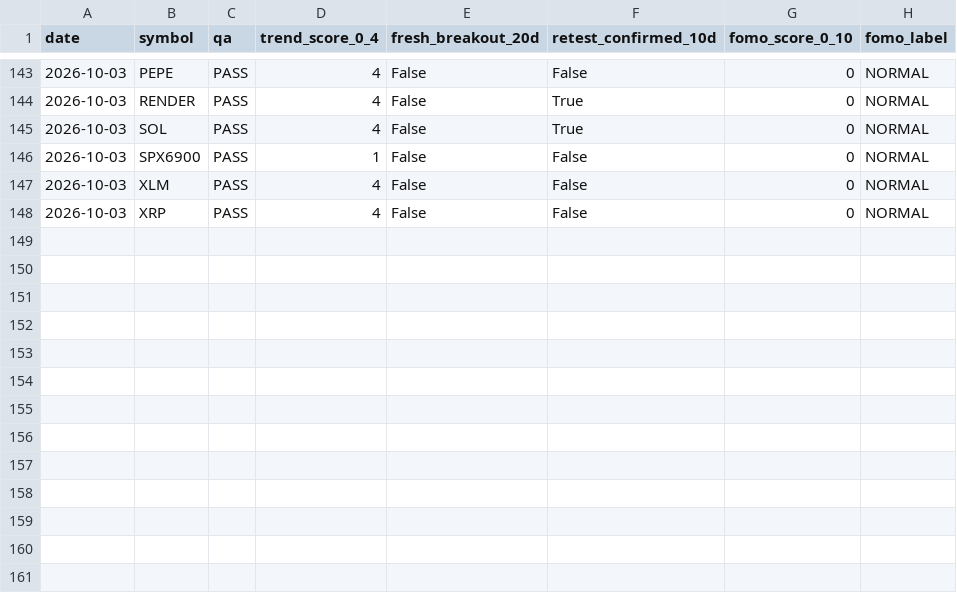
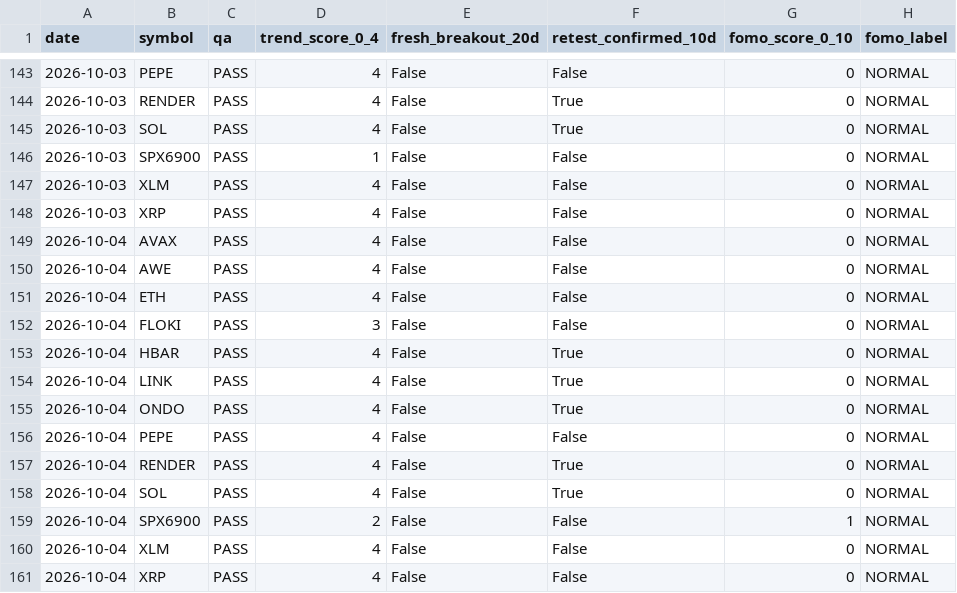
Before and after one commit to PawelKaminski12/TEST-LAB-V8, a CSV file: crypto_data_hub/ALT_TECHNICAL_HISTORY.csv, drawn as a sheet; only a part is shown, gaps mark what is left out; the diff names each change by its address in the sheet, - before the commit and + after, or states it on an @@ line.

```diff
--- a/crypto_data_hub/ALT_TECHNICAL_HISTORY.csv
+++ b/crypto_data_hub/ALT_TECHNICAL_HISTORY.csv
+row 149: 2026-10-04 | AVAX | PASS | 4 | False | False | 0 | NORMAL
+row 150: 2026-10-04 | AWE | PASS | 4 | False | False | 0 | NORMAL
+row 151: 2026-10-04 | ETH | PASS | 4 | False | False | 0 | NORMAL
+row 152: 2026-10-04 | FLOKI | PASS | 3 | False | False | 0 | NORMAL
+row 153: 2026-10-04 | HBAR | PASS | 4 | False | True | 0 | NORMAL
+row 154: 2026-10-04 | LINK | PASS | 4 | False | True | 0 | NORMAL
+row 155: 2026-10-04 | ONDO | PASS | 4 | False | True | 0 | NORMAL
+row 156: 2026-10-04 | PEPE | PASS | 4 | False | False | 0 | NORMAL
+row 157: 2026-10-04 | RENDER | PASS | 4 | False | True | 0 | NORMAL
+row 158: 2026-10-04 | SOL | PASS | 4 | False | True | 0 | NORMAL
+row 159: 2026-10-04 | SPX6900 | PASS | 2 | False | False | 1 | NORMAL
+row 160: 2026-10-04 | XLM | PASS | 4 | False | False | 0 | NORMAL
+row 161: 2026-10-04 | XRP | PASS | 4 | False | False | 0 | NORMAL
```
Also changed, not shown: 1 other file.
